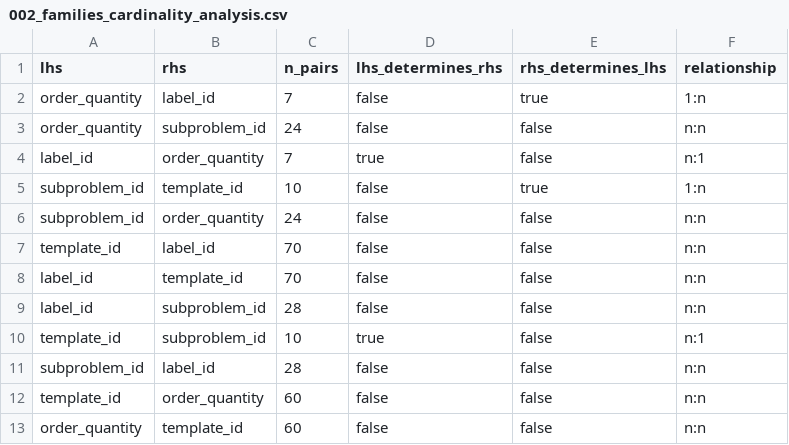
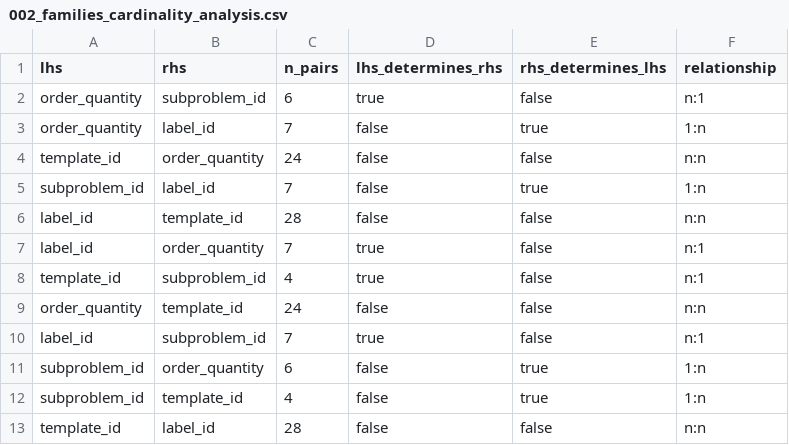
Before and after one commit to neon-tetra/dfor, a CSV file: csplib/002_families_cardinality_analysis.csv, drawn as a sheet.

```diff
--- a/csplib/002_families_cardinality_analysis.csv
+++ b/csplib/002_families_cardinality_analysis.csv
@@ -1,13 +1,13 @@
 lhs,rhs,n_pairs,lhs_determines_rhs,rhs_determines_lhs,relationship
+order_quantity,subproblem_id,6,true,false,n:1
 order_quantity,label_id,7,false,true,1:n
-order_quantity,subproblem_id,24,false,false,n:n
+template_id,order_quantity,24,false,false,n:n
+subproblem_id,label_id,7,false,true,1:n
+label_id,template_id,28,false,false,n:n
 label_id,order_quantity,7,true,false,n:1
-subproblem_id,template_id,10,false,true,1:n
-subproblem_id,order_quantity,24,false,false,n:n
-template_id,label_id,70,false,false,n:n
-label_id,template_id,70,false,false,n:n
-label_id,subproblem_id,28,false,false,n:n
-template_id,subproblem_id,10,true,false,n:1
-subproblem_id,label_id,28,false,false,n:n
-template_id,order_quantity,60,false,false,n:n
-order_quantity,template_id,60,false,false,n:n
+template_id,subproblem_id,4,true,false,n:1
+order_quantity,template_id,24,false,false,n:n
+label_id,subproblem_id,7,true,false,n:1
+subproblem_id,order_quantity,6,false,true,1:n
+subproblem_id,template_id,4,false,true,1:n
+template_id,label_id,28,false,false,n:n
```
Also changed, not shown: 15 other files.
